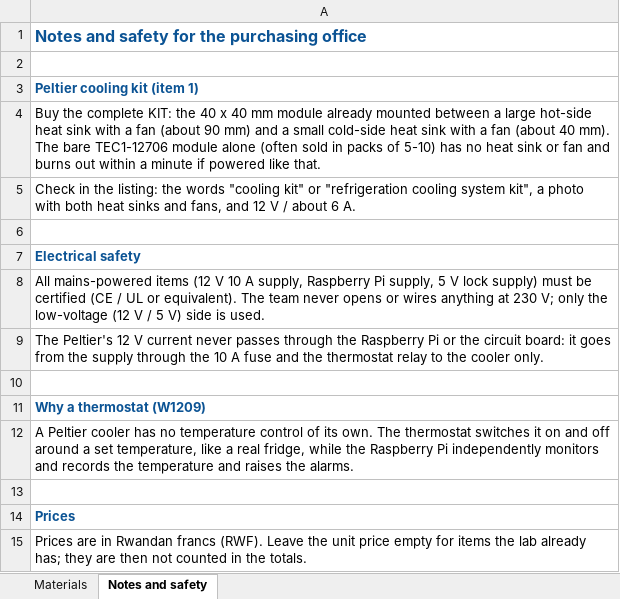
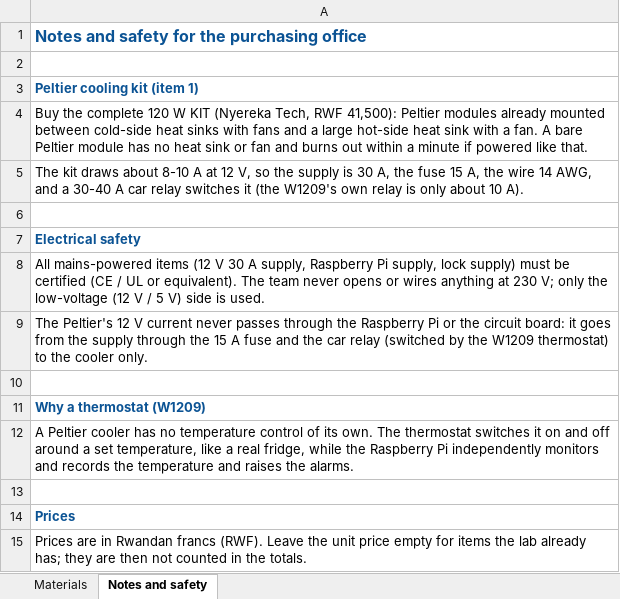
Before and after one commit to LungheSam/chain-cold-monitoring-plunghe-ygatoni, an Excel workbook: docs/purchase-request.xlsx, sheet Notes and safety, drawn as a sheet; values as stored, in another font and other column widths than the file's, no borders; the diff names each change by its address in the sheet, - before the commit and + after, or states it on an @@ line.

Commit message:
Fritzing model, design review report, 120 W Peltier kit
- hardware/fritzing: generated breadboard model (coldchain.fzz) with custom parts
  (keypad, relay module, I2C LCD, W1209, DS18B20 probe, car relay), an export
  script and a check that every wire and leg touches its pin in Fritzing's export
- docs/design-review: IEEEtran design review (LaTeX) with figures
- 120 W Peltier kit from Nyereka Tech: 12 V 30 A supply, 15 A fuse, 14 AWG wire,
  car relay switched by the W1209; relay module instead of the MOSFET for the lock
- docs/build_purchase_xlsx.py builds docs/purchase-request.xlsx

```diff
--- a/docs/purchase-request.xlsx (sheet Notes and safety)
+++ b/docs/purchase-request.xlsx (sheet Notes and safety)
-A4: …the complete KIT: the 40 x 40 mm module already mounted between a large hot-side heat sink with a fan (about 90 mm) and a small cold-side heat sink with a fan (about 40 mm). The bare TEC1-12706 module alone (often sold in packs of 5-10) has no…
+A4: …the complete 120 W KIT (Nyereka Tech, RWF 41,500): Peltier modules already mounted between cold-side heat sinks with fans and a large hot-side heat sink with a fan. A bare Peltier module has no…
-A5: Check in the listing: the words "cooling kit" or "refrigeration cooling system kit", a photo with both heat sinks and fans, and 12 V / about 6 A.
+A5: The kit draws about 8-10 A at 12 V, so the supply is 30 A, the fuse 15 A, the wire 14 AWG, and a 30-40 A car relay switches it (the W1209's own relay is only about 10 A).
-A8: …(12 V 10 A supply, Raspberry Pi supply, 5 V lock supply)…
+A8: …(12 V 30 A supply, Raspberry Pi supply, lock supply)…
-A9: …through the 10 A fuse and the thermostat relay to the…
+A9: …through the 15 A fuse and the car relay (switched by the W1209 thermostat) to the…
```
Also changed, not shown: sheet Materials, 20 other files.
